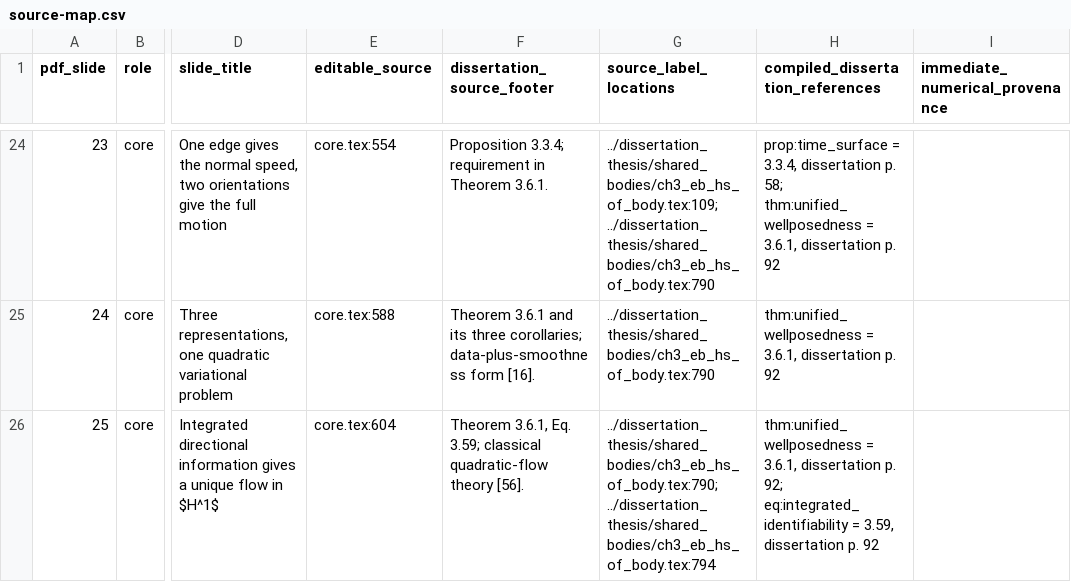
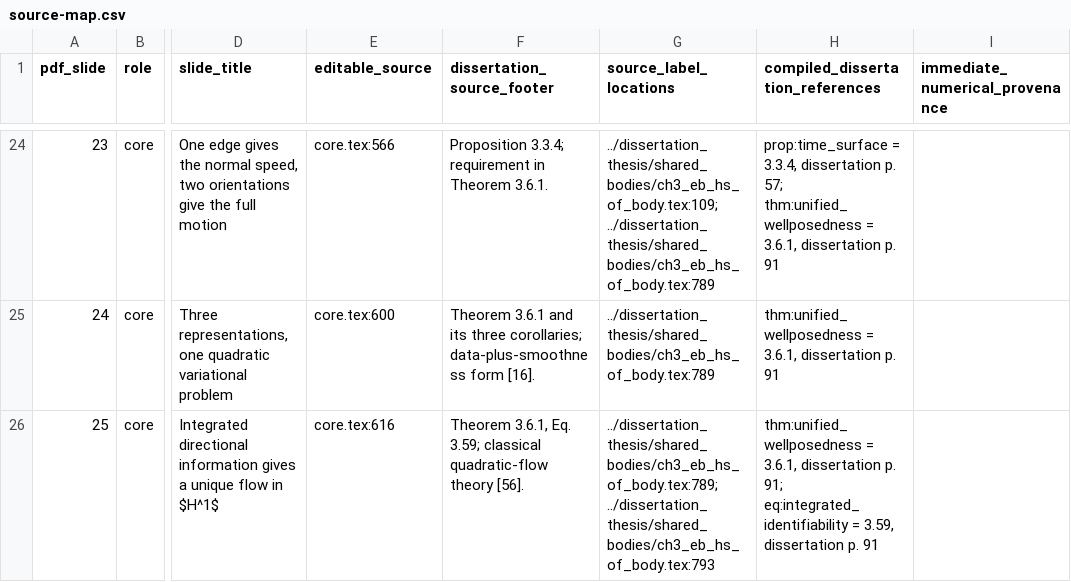
Before and after one commit to 8248902/dissertation_defense, a CSV file: source-map.csv, drawn as a sheet; only a part is shown, gaps mark what is left out; the diff covers the shown part only; the diff names each change by its address in the sheet, - before the commit and + after, or states it on an @@ line.

```diff
--- a/source-map.csv
+++ b/source-map.csv
-E24 (editable_source): core.tex:554
+E24 (editable_source): core.tex:566
-G24 (source_label_locations): ../dissertation_thesis/shared_bodies/ch3_eb_hs_of_body.tex:109; ../dissertation_thesis/shared_bodies/ch3_eb_hs_of_body.tex:790
+G24 (source_label_locations): ../dissertation_thesis/shared_bodies/ch3_eb_hs_of_body.tex:109; ../dissertation_thesis/shared_bodies/ch3_eb_hs_of_body.tex:789
-H24 (compiled_dissertation_references): …dissertation p. 58; thm:unified_wellposedness = 3.6.1, dissertation p. 92
+H24 (compiled_dissertation_references): …dissertation p. 57; thm:unified_wellposedness = 3.6.1, dissertation p. 91
-E25 (editable_source): core.tex:588
+E25 (editable_source): core.tex:600
-G25 (source_label_locations): ../dissertation_thesis/shared_bodies/ch3_eb_hs_of_body.tex:790
+G25 (source_label_locations): ../dissertation_thesis/shared_bodies/ch3_eb_hs_of_body.tex:789
-H25 (compiled_dissertation_references): …dissertation p. 92
+H25 (compiled_dissertation_references): …dissertation p. 91
-E26 (editable_source): core.tex:604
+E26 (editable_source): core.tex:616
-G26 (source_label_locations): ../dissertation_thesis/shared_bodies/ch3_eb_hs_of_body.tex:790; ../dissertation_thesis/shared_bodies/ch3_eb_hs_of_body.tex:794
+G26 (source_label_locations): ../dissertation_thesis/shared_bodies/ch3_eb_hs_of_body.tex:789; ../dissertation_thesis/shared_bodies/ch3_eb_hs_of_body.tex:793
-H26 (compiled_dissertation_references): …dissertation p. 92; eq:integrated_identifiability = 3.59, dissertation p. 92
+H26 (compiled_dissertation_references): …dissertation p. 91; eq:integrated_identifiability = 3.59, dissertation p. 91
```
Also changed, not shown: 2 added rows, 170 edited cells and row numbers in column A elsewhere in this file, anki/defense-oral.tsv, 17 other files.
